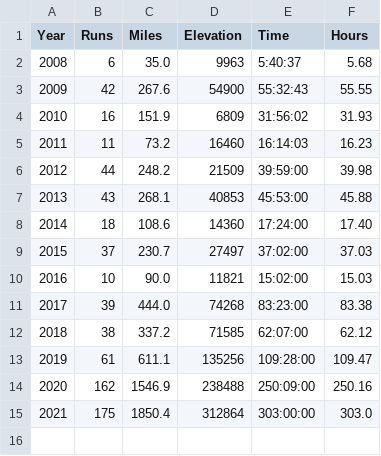
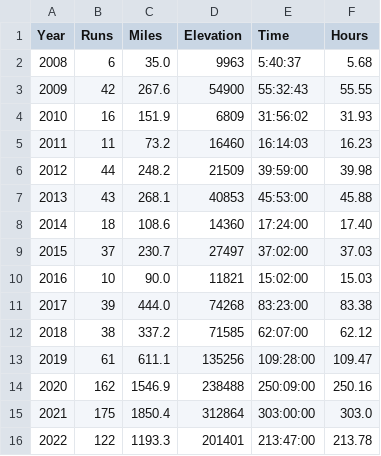
Before and after one commit to clkruse/clkruse.github.io, a CSV file: running_yearly_stats.csv, drawn as a sheet.

Commit message:
Update running_yearly_stats.csv

```diff
--- a/running_yearly_stats.csv
+++ b/running_yearly_stats.csv
@@ -15 +15,2 @@ Year,Runs,Miles,Elevation,Time,Hours
 2021,175,1850.4,312864,303:00:00,303.0
+2022,122,1193.3,201401,213:47:00,213.78
```
